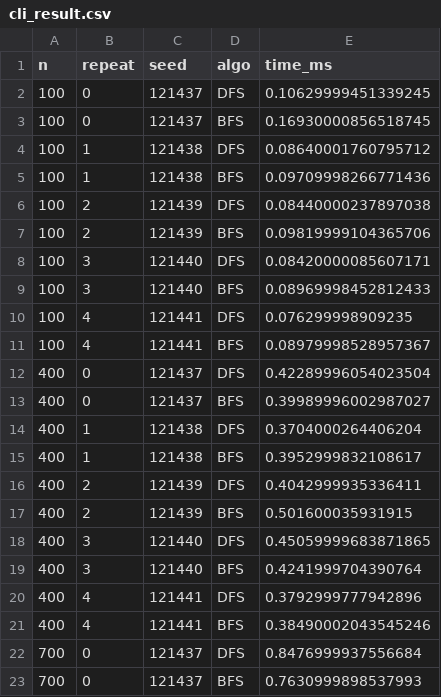
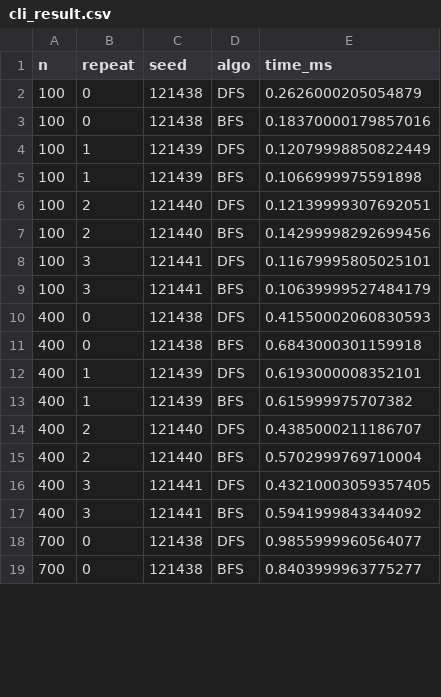
Before and after one commit to lilyypages/DAA_Kelompok2_KelasB, a CSV file: results/cli_result.csv, drawn as a sheet; only a part is shown; the diff covers the shown part only.

```diff
--- a/results/cli_result.csv
+++ b/results/cli_result.csv
@@ -1,23 +1,19 @@
 n,repeat,seed,algo,time_ms
-100,0,121437,DFS,0.10629999451339245
-100,0,121437,BFS,0.16930000856518745
-100,1,121438,DFS,0.08640001760795712
-100,1,121438,BFS,0.09709998266771436
-100,2,121439,DFS,0.08440000237897038
-100,2,121439,BFS,0.09819999104365706
-100,3,121440,DFS,0.08420000085607171
-100,3,121440,BFS,0.08969998452812433
-100,4,121441,DFS,0.076299998909235
-100,4,121441,BFS,0.08979998528957367
-400,0,121437,DFS,0.42289996054023504
-400,0,121437,BFS,0.39989996002987027
-400,1,121438,DFS,0.3704000264406204
-400,1,121438,BFS,0.3952999832108617
-400,2,121439,DFS,0.4042999935336411
-400,2,121439,BFS,0.501600035931915
-400,3,121440,DFS,0.45059999683871865
-400,3,121440,BFS,0.4241999704390764
-400,4,121441,DFS,0.3792999777942896
-400,4,121441,BFS,0.38490002043545246
-700,0,121437,DFS,0.8476999937556684
-700,0,121437,BFS,0.7630999898537993
+100,0,121438,DFS,0.2626000205054879
+100,0,121438,BFS,0.18370000179857016
+100,1,121439,DFS,0.12079998850822449
+100,1,121439,BFS,0.1066999975591898
+100,2,121440,DFS,0.12139999307692051
+100,2,121440,BFS,0.14299998292699456
+100,3,121441,DFS,0.11679995805025101
+100,3,121441,BFS,0.10639999527484179
+400,0,121438,DFS,0.41550002060830593
+400,0,121438,BFS,0.6843000301159918
+400,1,121439,DFS,0.6193000008352101
+400,1,121439,BFS,0.615999975707382
+400,2,121440,DFS,0.4385000211186707
+400,2,121440,BFS,0.5702999769710004
+400,3,121441,DFS,0.43210003059357405
+400,3,121441,BFS,0.5941999843344092
+700,0,121438,DFS,0.9855999960564077
+700,0,121438,BFS,0.8403999963775277
```
Also changed, not shown: 4 removed rows and 28 edited cells elsewhere in this file, results/experiment_raw.csv, results/summary.csv, 2 other files.
